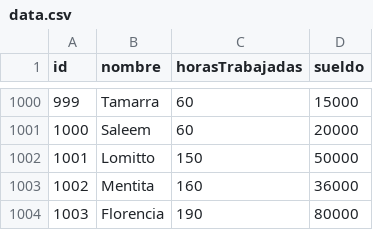
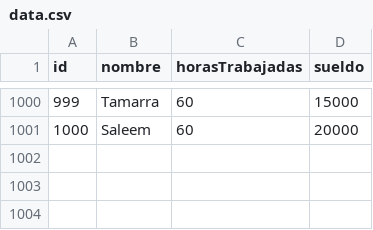
Before and after one commit to GonzaloEzequiel/tp_laboratorio_1, a CSV file: TP3-LinkedList/data.csv, drawn as a sheet; only a part is shown, gaps mark what is left out.

```diff
--- a/TP3-LinkedList/data.csv
+++ b/TP3-LinkedList/data.csv
@@ -1001,4 +1001 @@ id,nombre,horasTrabajadas,sueldo
 1000,Saleem,60,20000
-1001,Lomitto,150,50000
-1002,Mentita,160,36000
-1003,Florencia,190,80000
```
Also changed, not shown: 7 other files.
